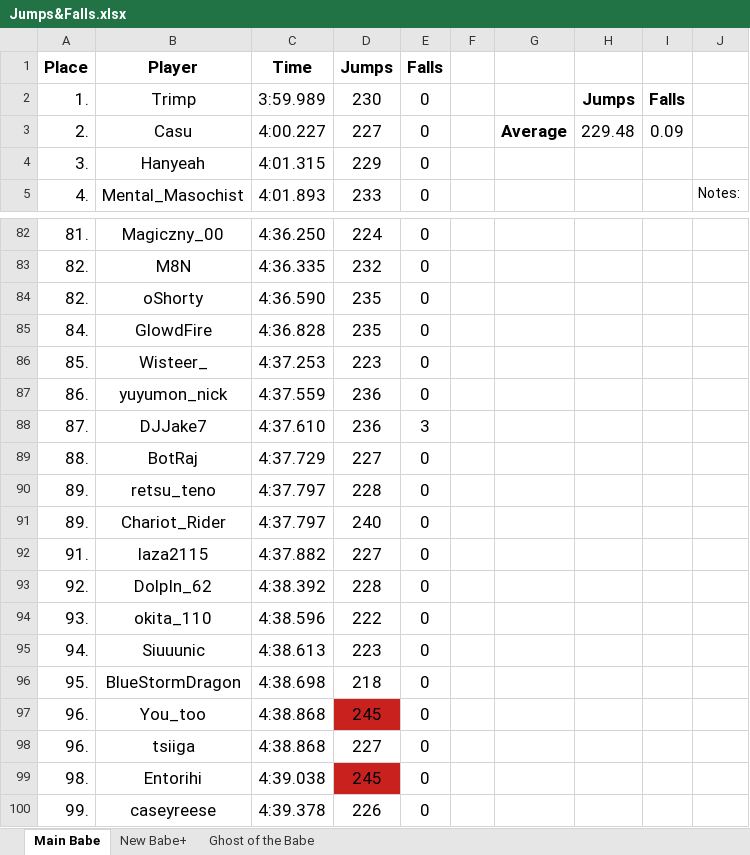
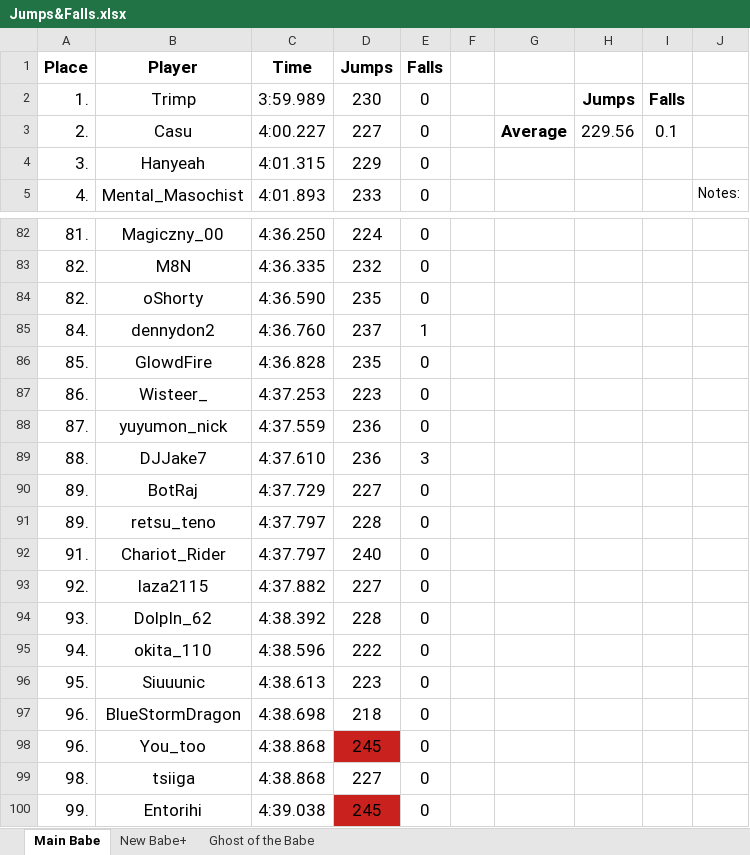
Before and after one commit to Rifre1/Jump-King-Statistics, an Excel workbook: Top100 Jumps&Falls/Jumps&Falls.xlsx, sheet Main Babe, drawn as a sheet; only a part is shown, gaps mark what is left out; values as stored, in another font and other column widths than the file's, no borders; removed rows and columns are numbered as before the commit, all else as after; the diff covers the shown part only; the diff names each change by its address in the sheet, - before the commit and + after, or states it on an @@ line.

```diff
--- a/Top100 Jumps&Falls/Jumps&Falls.xlsx (sheet Main Babe)
+++ b/Top100 Jumps&Falls/Jumps&Falls.xlsx (sheet Main Babe)
-H3: 229.48
+H3: 229.56
-I3: 0.09
+I3: 0.1
-B85 (Player): GlowdFire
+B85 (Player): dennydon2
-C85 (Time): 4:36.828
+C85 (Time): 4:36.760
-D85 (Jumps): 235
+D85 (Jumps): 237
-E85 (Falls): 0
+E85 (Falls): 1
-B86 (Player): Wisteer_
+B86 (Player): GlowdFire
-C86 (Time): 4:37.253
+C86 (Time): 4:36.828
-D86 (Jumps): 223
+D86 (Jumps): 235
-B87 (Player): yuyumon_nick
+B87 (Player): Wisteer_
-C87 (Time): 4:37.559
+C87 (Time): 4:37.253
-D87 (Jumps): 236
+D87 (Jumps): 223
-B88 (Player): DJJake7
+B88 (Player): yuyumon_nick
-C88 (Time): 4:37.610
+C88 (Time): 4:37.559
-E88 (Falls): 3
+E88 (Falls): 0
+row 89: 88. | DJJake7 | 4:37.610 | 236 | 3
-A90 (Place): 88.
+A90 (Place): 89.
-A92 (Place): 89.
+A92 (Place): 91.
-A93 (Place): 91.
+A93 (Place): 92.
-A94 (Place): 92.
+A94 (Place): 93.
-A95 (Place): 93.
+A95 (Place): 94.
-A96 (Place): 94.
+A96 (Place): 95.
-A97 (Place): 95.
+A97 (Place): 96.
-row 98: 96. | tsiiga | 4:38.868 | 227 | 0
-B99 (Player): Entorihi
+B99 (Player): tsiiga
-C99 (Time): 4:39.038
+C99 (Time): 4:38.868
-D99 (Jumps): 245
+D99 (Jumps): 227
-D99 fill: #C9211E
+D99 fill: none
-B100 (Player): caseyreese
+B100 (Player): Entorihi
-C100 (Time): 4:39.378
+C100 (Time): 4:39.038
-D100 (Jumps): 226
+D100 (Jumps): 245
-D100 fill: none
+D100 fill: #C9211E
```
Also changed, not shown: 3 edited cells elsewhere in this sheet, sheet New Babe+, sheet Ghost of the Babe, 3 other files.
